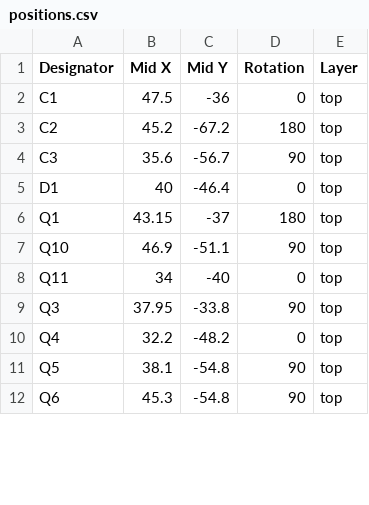
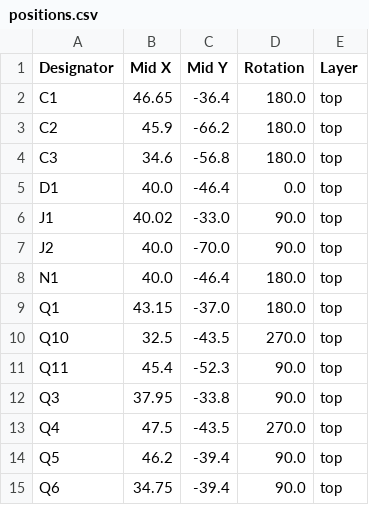
Before and after one commit to MdevriesPhys/exixe, a CSV file: exixe19a/production/positions.csv, drawn as a sheet; only a part is shown; the diff covers the shown part only.

```diff
--- a/exixe19a/production/positions.csv
+++ b/exixe19a/production/positions.csv
@@ -1,12 +1,15 @@
 Designator,Mid X,Mid Y,Rotation,Layer
-C1,47.5,-36,0,top
-C2,45.2,-67.2,180,top
-C3,35.6,-56.7,90,top
-D1,40,-46.4,0,top
-Q1,43.15,-37,180,top
-Q10,46.9,-51.1,90,top
-Q11,34,-40,0,top
-Q3,37.95,-33.8,90,top
-Q4,32.2,-48.2,0,top
-Q5,38.1,-54.8,90,top
-Q6,45.3,-54.8,90,top
+C1,46.65,-36.4,180.0,top
+C2,45.9,-66.2,180.0,top
+C3,34.6,-56.8,180.0,top
+D1,40.0,-46.4,0.0,top
+J1,40.02,-33.0,90.0,top
+J2,40.0,-70.0,90.0,top
+N1,40.0,-46.4,180.0,top
+Q1,43.15,-37.0,180.0,top
+Q10,32.5,-43.5,270.0,top
+Q11,45.4,-52.3,90.0,top
+Q3,37.95,-33.8,90.0,top
+Q4,47.5,-43.5,270.0,top
+Q5,46.2,-39.4,90.0,top
+Q6,34.75,-39.4,90.0,top
```
Also changed, not shown: 69 edited cells elsewhere in this file, 25 other files.
